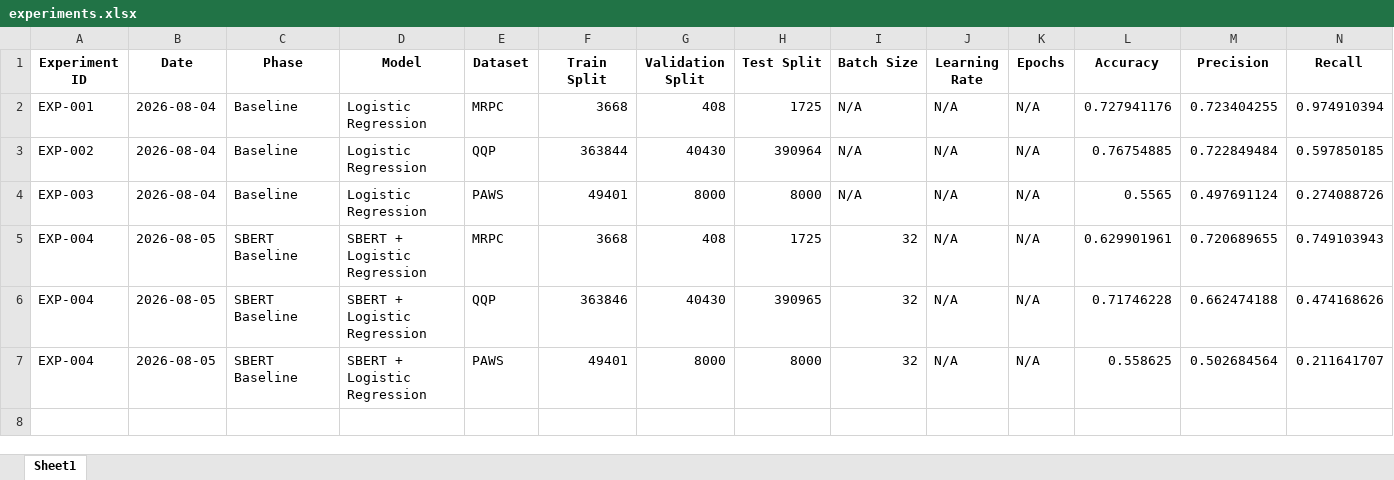
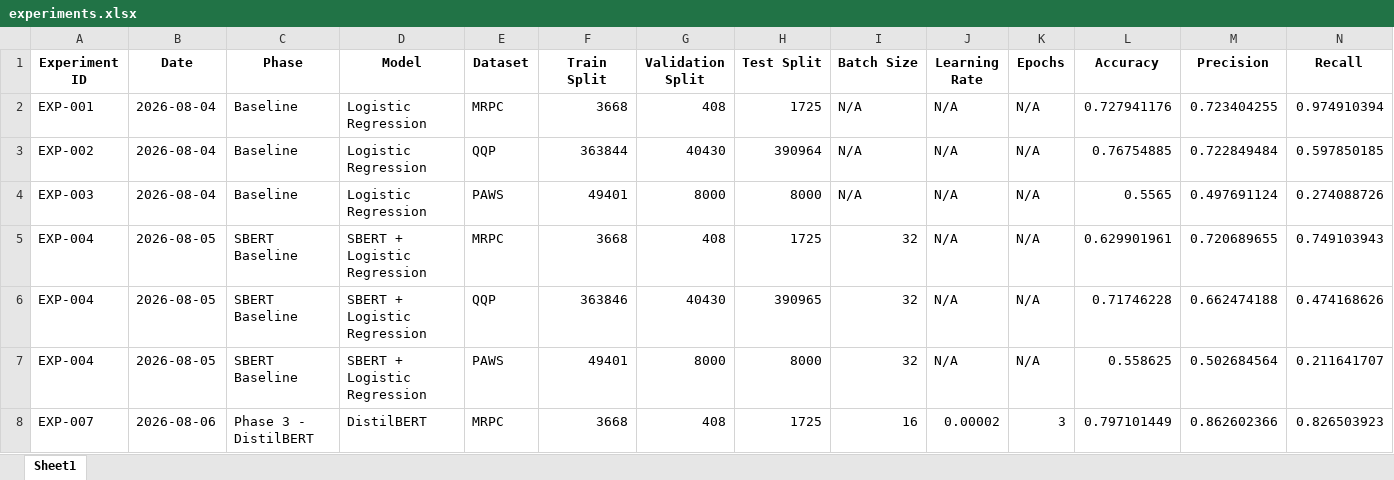
Before and after one commit to bevanmathewc/Paraphrase-Detection-Generation, an Excel workbook: logs/experiments.xlsx, sheet Sheet1, drawn as a sheet; only a part is shown; values as stored, in another font and other column widths than the file's, no borders; rows hold the shown columns only; the diff names each change by its address in the sheet, - before the commit and + after, or states it on an @@ line.

Commit message:
Add DistilBERT implementation for MRPC

```diff
--- a/logs/experiments.xlsx (sheet Sheet1)
+++ b/logs/experiments.xlsx (sheet Sheet1)
+row 8: EXP-007 | 2026-08-06 | Phase 3 - DistilBERT | DistilBERT | MRPC | 3668 | 408 | 1725 | 16 | 0.00002 | 3 | 0.797101449 | 0.862602366 | 0.826503923
```
Also changed, not shown: 7 other files.
